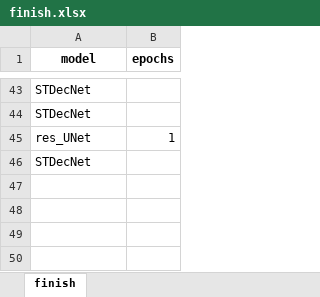
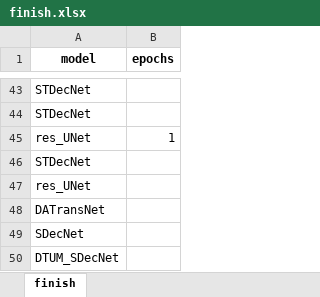
Before and after one commit to greekinRoma/STD2Net, an Excel workbook: finish.xlsx, sheet finish, drawn as a sheet; only a part is shown, gaps mark what is left out; values as stored, in another font and other column widths than the file's, no borders; the diff names each change by its address in the sheet, - before the commit and + after, or states it on an @@ line.

```diff
--- a/finish.xlsx (sheet finish)
+++ b/finish.xlsx (sheet finish)
+row 47: res_UNet
+row 48: DATransNet
+row 49: SDecNet
+row 50: DTUM_SDecNet
```
Also changed, not shown: input.xlsx, save.xlsx, 7 other files.
